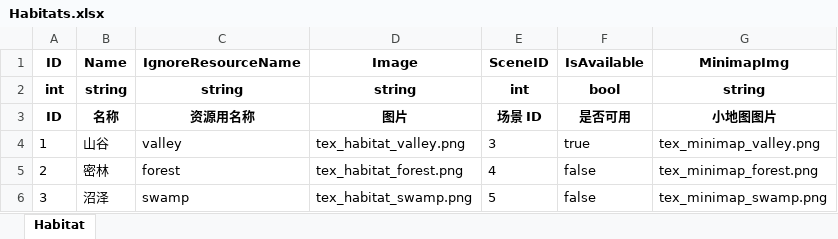
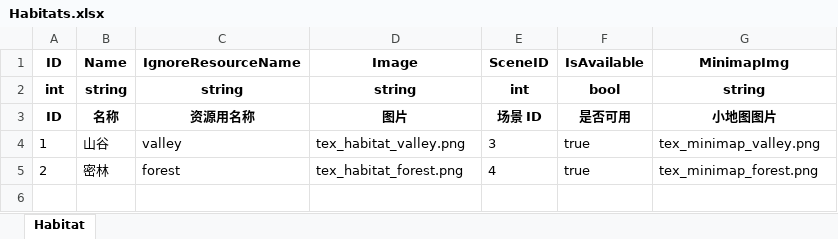
Before and after one commit to daixxtech/habitats-exploration, an Excel workbook: Config/Habitats.xlsx, sheet Habitat, drawn as a sheet; values as stored, in another font and other column widths than the file's, no borders; the diff names each change by its address in the sheet, - before the commit and + after, or states it on an @@ line.

```diff
--- a/Config/Habitats.xlsx (sheet Habitat)
+++ b/Config/Habitats.xlsx (sheet Habitat)
-F5 (IsAvailable): false
+F5 (IsAvailable): true
-row 6: 3 | 沼泽 | swamp | tex_habitat_swamp.png | 5 | false | tex_minimap_swamp.png
```
Also changed, not shown: Config/Animals.xlsx, Config/Clues.xlsx, 44 other files.
